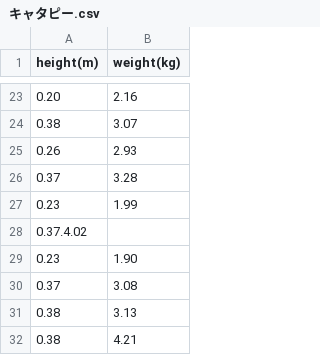
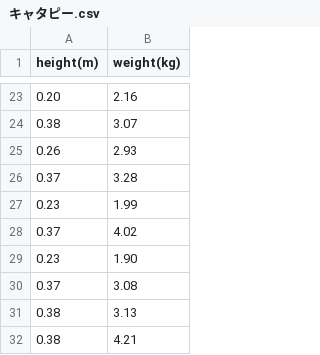
Before and after one commit to mahotani/confidence_interval, a CSV file: csv_files/キャタピー.csv, drawn as a sheet; only a part is shown, gaps mark what is left out; removed rows and columns are numbered as before the commit, all else as after; the diff names each change by its address in the sheet, - before the commit and + after, or states it on an @@ line.

Commit message:
一部修正

```diff
--- a/csv_files/キャタピー.csv
+++ b/csv_files/キャタピー.csv
-row 28: 0.37.4.02
+row 28: 0.37 | 4.02
```
